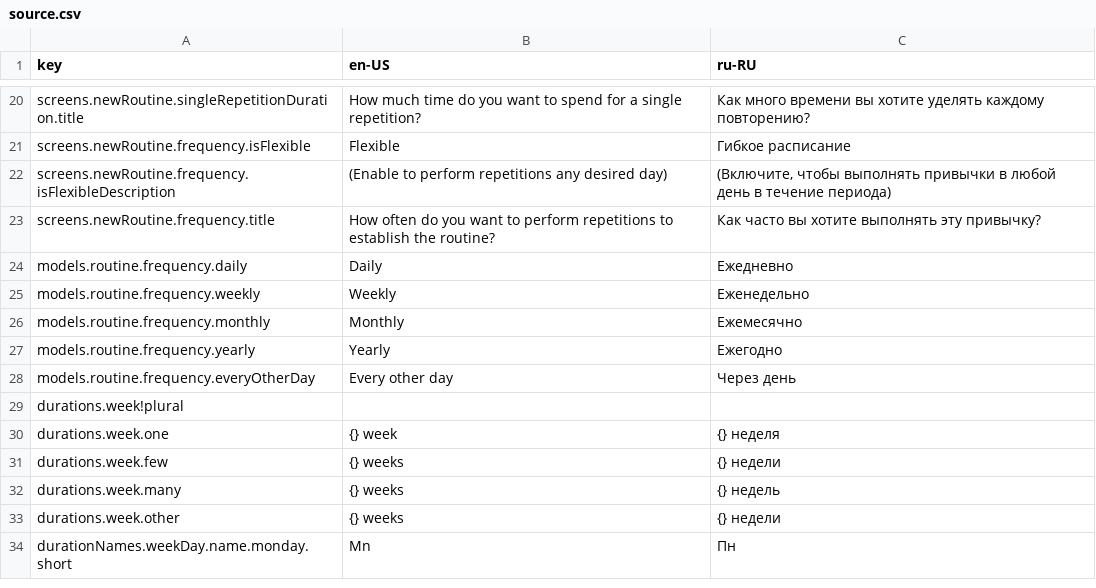
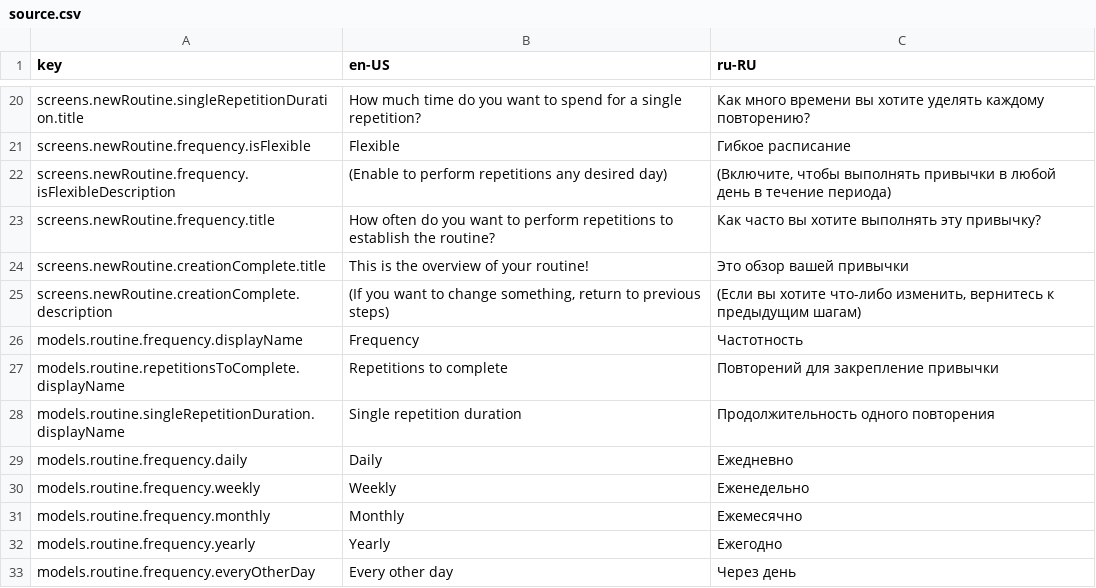
Before and after one commit to alex-scare/memoroutines, a CSV file: assets/translations/source.csv, drawn as a sheet; only a part is shown, gaps mark what is left out; the shorter side is filled out with more unchanged rows.

Commit message:
next iteration of create routine wizard

```diff
--- a/assets/translations/source.csv
+++ b/assets/translations/source.csv
@@ -23,2 +23,7 @@ screens.newRoutine.frequency.isFlexibleDescription,"(Enable to perform repetitio
 screens.newRoutine.frequency.title,"How often do you want to perform repetitions to establish the routine?","Как часто вы хотите выполнять эту привычку?"
+screens.newRoutine.creationComplete.title,"This is the overview of your routine!","Это обзор вашей привычки"
+screens.newRoutine.creationComplete.description,"(If you want to change something, return to previous steps)","(Если вы хотите что-либо изменить, вернитесь к предыдущим шагам)"
+models.routine.frequency.displayName,"Frequency","Частотность"
+models.routine.repetitionsToComplete.displayName,"Repetitions to complete","Повторений для закрепление привычки"
+models.routine.singleRepetitionDuration.displayName,"Single repetition duration","Продолжительность одного повторения"
 models.routine.frequency.daily,"Daily","Ежедневно"
```
Also changed, not shown: 13 other files.
